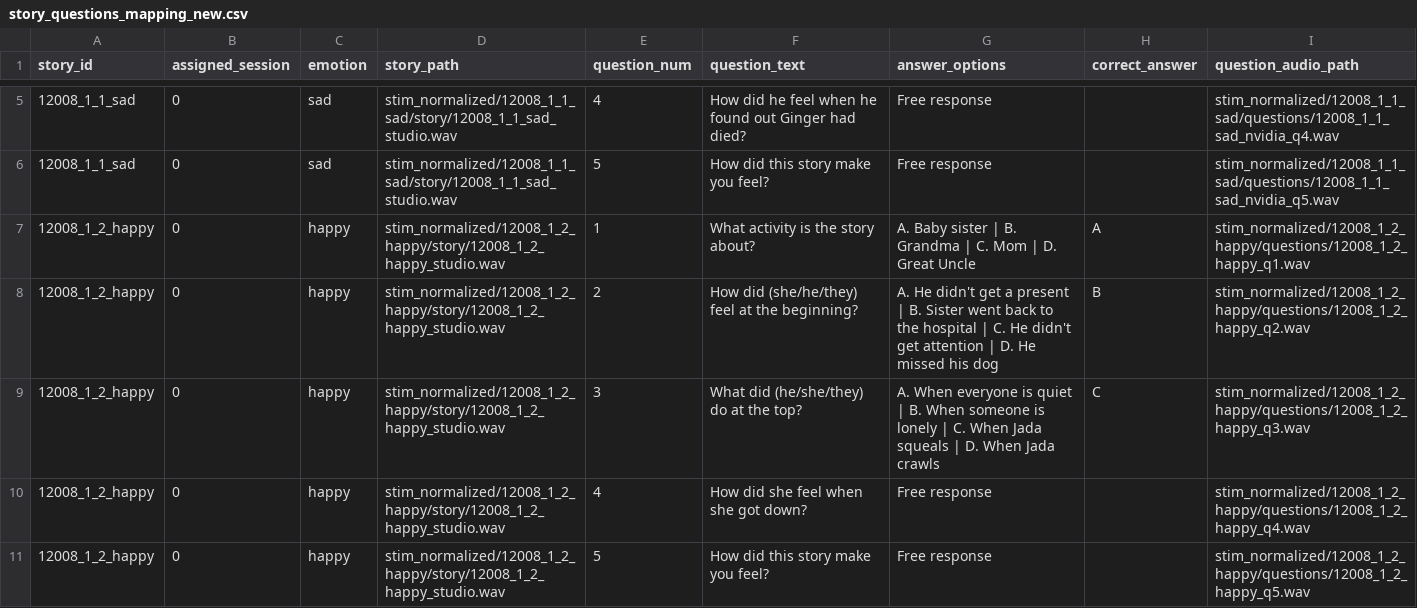
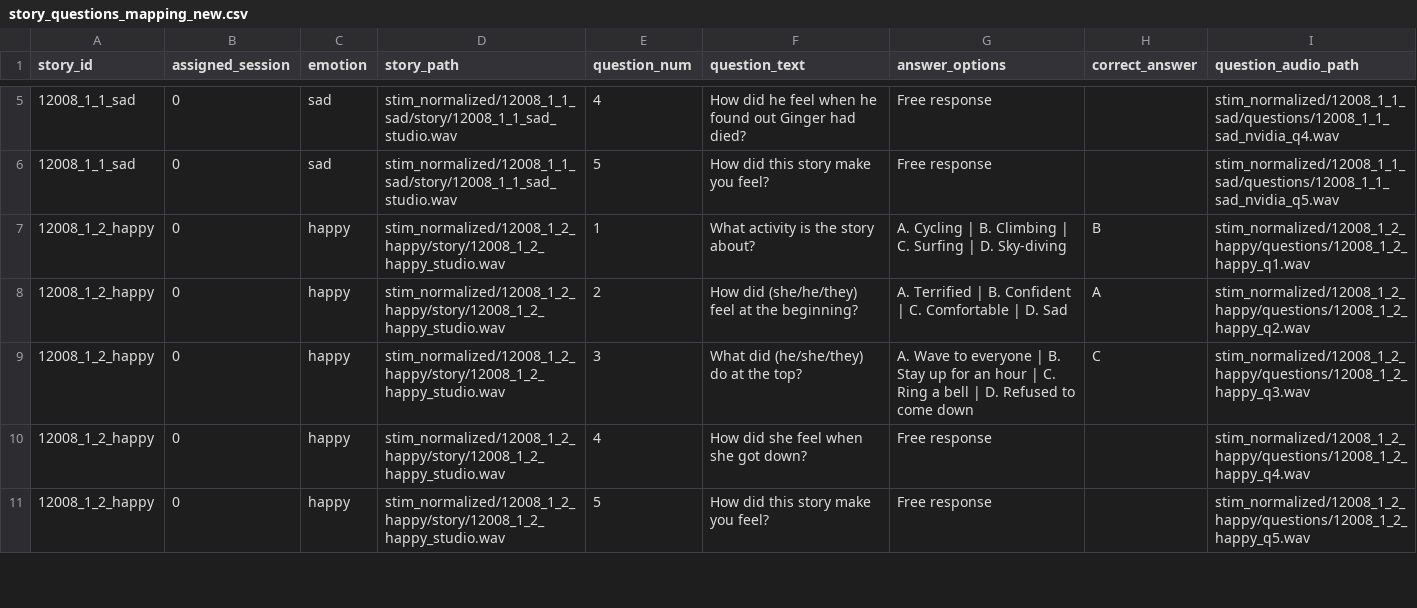
Before and after one commit to sasnl/PRT_EEG, a CSV file: code/stimuli_preprocessing/story_questions_mapping_new.csv, drawn as a sheet; only a part is shown, gaps mark what is left out.

Commit message:
fix: Update multiple-choice options for questions related to the 12008_1_2_happy story.

```diff
--- a/code/stimuli_preprocessing/story_questions_mapping_new.csv
+++ b/code/stimuli_preprocessing/story_questions_mapping_new.csv
@@ -6,5 +6,5 @@ story_id,assigned_session,emotion,story_path,question_num,question_text,answer_o
 12008_1_1_sad,0,sad,stim_normalized/12008_1_1_sad/story/12008_1_1_sad_studio.wav,5,How did this story make you feel?,Free response,,stim_normalized/12008_1_1_sad/questions/12008_1_1_sad_nvidia_q5.wav
-12008_1_2_happy,0,happy,stim_normalized/12008_1_2_happy/story/12008_1_2_happy_studio.wav,1,What activity is the story about?,A. Baby sister | B. Grandma | C. Mom | D. Great Uncle,A,stim_normalized/12008_1_2_happy/questions/12008_1_2_happy_q1.wav
-12008_1_2_happy,0,happy,stim_normalized/12008_1_2_happy/story/12008_1_2_happy_studio.wav,2,How did (she/he/they) feel at the beginning?,A. He didn't get a present | B. Sister went back to the hospital | C. He didn't get attention | D. He missed his dog,B,stim_normalized/12008_1_2_happy/questions/12008_1_2_happy_q2.wav
-12008_1_2_happy,0,happy,stim_normalized/12008_1_2_happy/story/12008_1_2_happy_studio.wav,3,What did (he/she/they) do at the top?,A. When everyone is quiet | B. When someone is lonely | C. When Jada squeals | D. When Jada crawls,C,stim_normalized/12008_1_2_happy/questions/12008_1_2_happy_q3.wav
+12008_1_2_happy,0,happy,stim_normalized/12008_1_2_happy/story/12008_1_2_happy_studio.wav,1,What activity is the story about?,A. Cycling | B. Climbing | C. Surfing | D. Sky-diving,B,stim_normalized/12008_1_2_happy/questions/12008_1_2_happy_q1.wav
+12008_1_2_happy,0,happy,stim_normalized/12008_1_2_happy/story/12008_1_2_happy_studio.wav,2,How did (she/he/they) feel at the beginning?,A. Terrified | B. Confident | C. Comfortable | D. Sad,A,stim_normalized/12008_1_2_happy/questions/12008_1_2_happy_q2.wav
+12008_1_2_happy,0,happy,stim_normalized/12008_1_2_happy/story/12008_1_2_happy_studio.wav,3,What did (he/she/they) do at the top?,A. Wave to everyone | B. Stay up for an hour | C. Ring a bell | D. Refused to come down,C,stim_normalized/12008_1_2_happy/questions/12008_1_2_happy_q3.wav
 12008_1_2_happy,0,happy,stim_normalized/12008_1_2_happy/story/12008_1_2_happy_studio.wav,4,How did she feel when she got down?,Free response,,stim_normalized/12008_1_2_happy/questions/12008_1_2_happy_q4.wav
```
